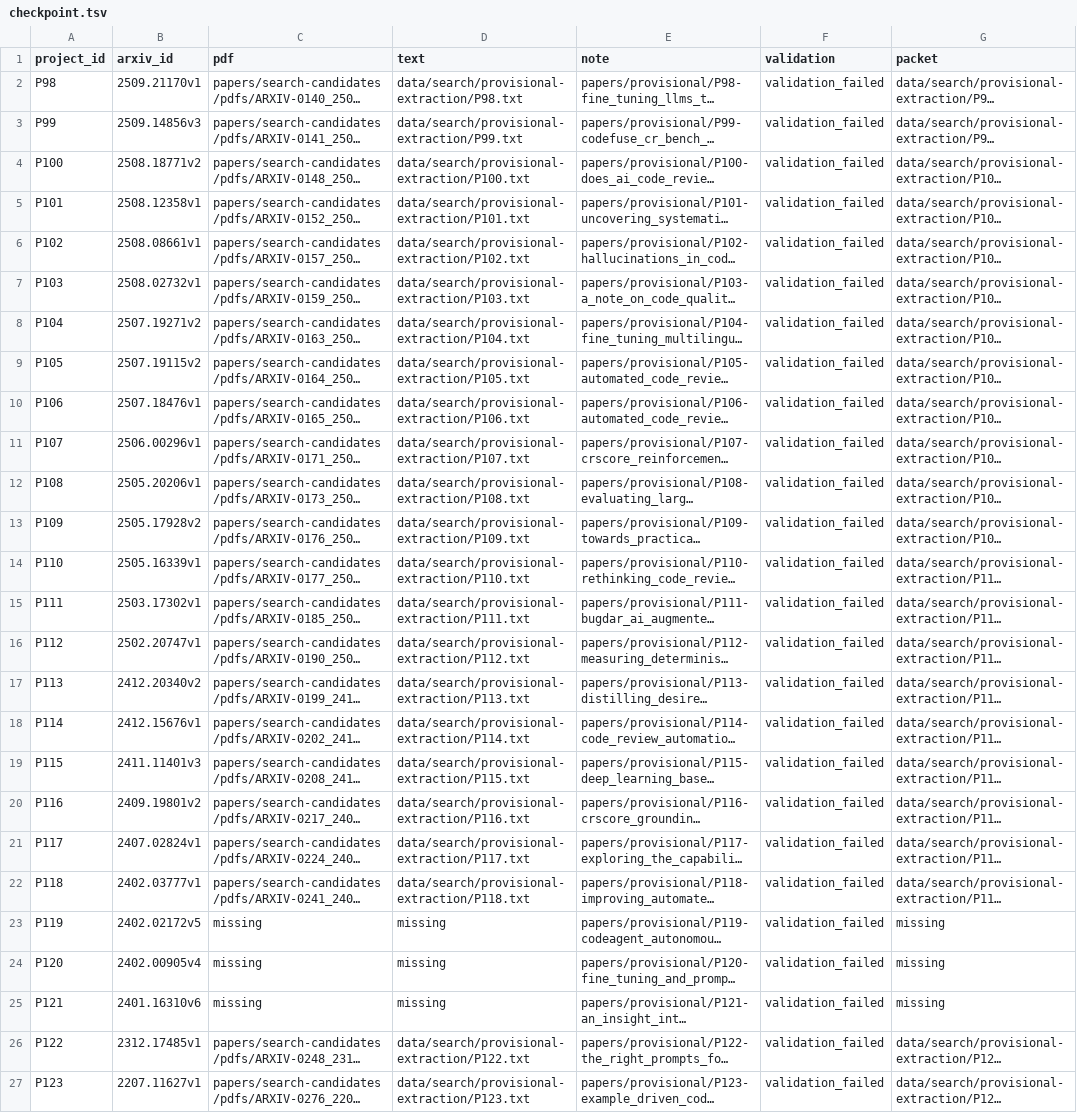
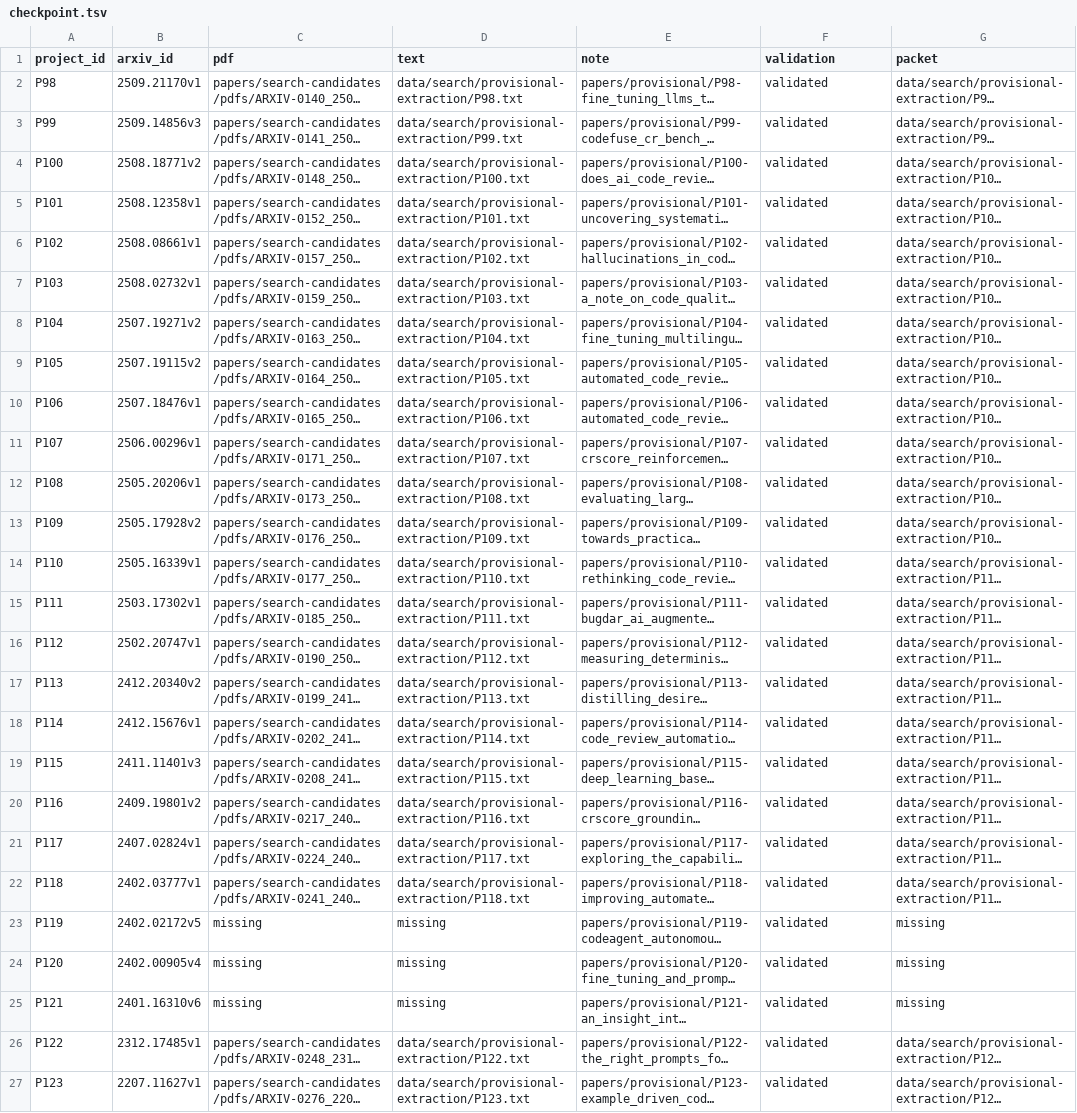
Before and after one commit to mahdimalverdi/llm-code-review-evaluation, a TSV file: data/search/provisional-extraction/checkpoint.tsv, drawn as a sheet; long unchanged cells end in …; the diff names each change by its address in the sheet, - before the commit and + after, or states it on an @@ line.

```diff
--- a/data/search/provisional-extraction/checkpoint.tsv
+++ b/data/search/provisional-extraction/checkpoint.tsv
-F2:F27 (validation): validation_failed
+F2:F27 (validation): validated
```
Also changed, not shown: data/search/core-reconciliation-queue.csv, 22 other files.
